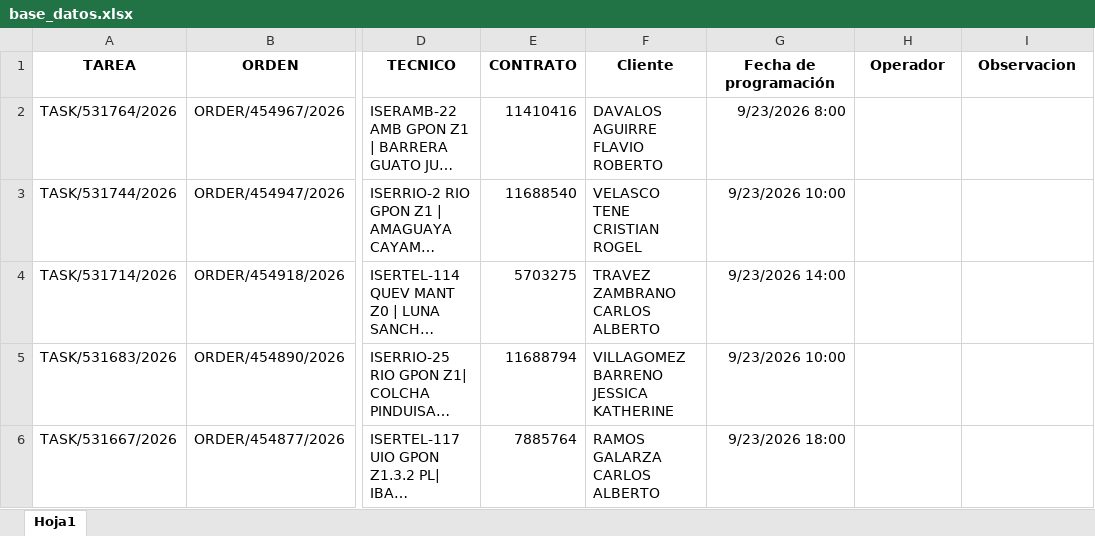
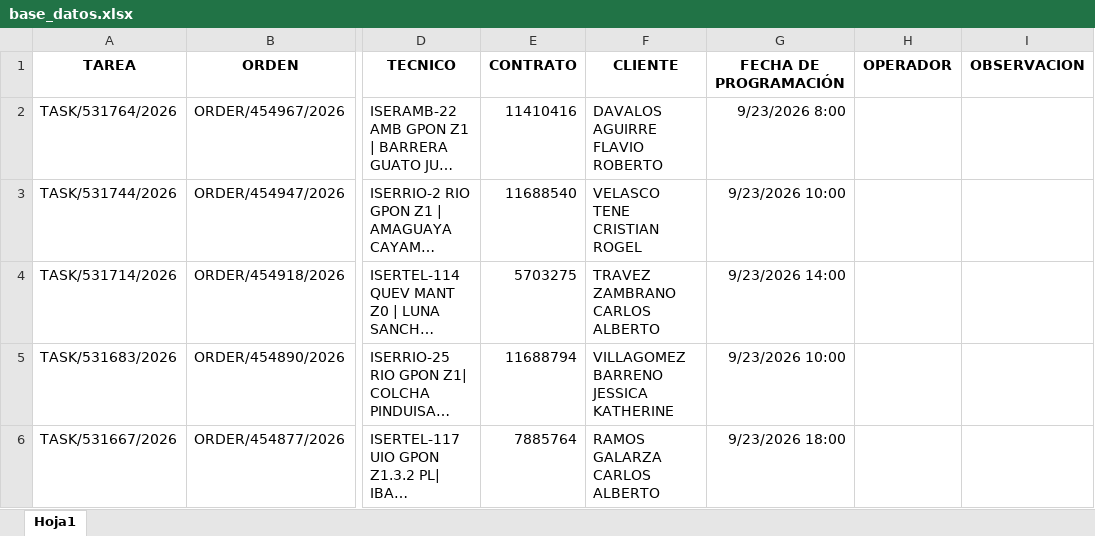
Before and after one commit to Isertel-th/confirmacion_previa_backend, an Excel workbook: docs/base_datos.xlsx, sheet Hoja1, drawn as a sheet; only a part is shown, gaps mark what is left out; long unchanged cells end in …; values as stored, in another font and other column widths than the file's, no borders; the diff names each change by its address in the sheet, - before the commit and + after, or states it on an @@ line.

Commit message:
base de datos

```diff
--- a/docs/base_datos.xlsx (sheet Hoja1)
+++ b/docs/base_datos.xlsx (sheet Hoja1)
-F1: Cliente
+F1: CLIENTE
-G1: Fecha de programación
+G1: FECHA DE PROGRAMACIÓN
-H1: Operador
+H1: OPERADOR
-I1: Observacion
+I1: OBSERVACION
```
